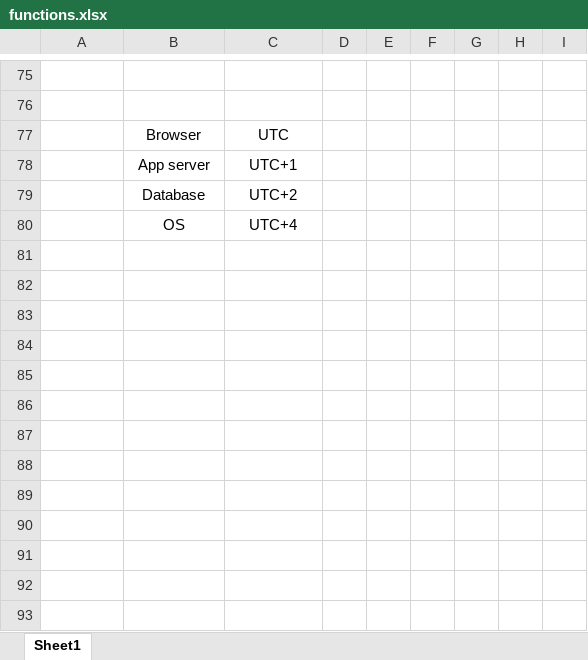
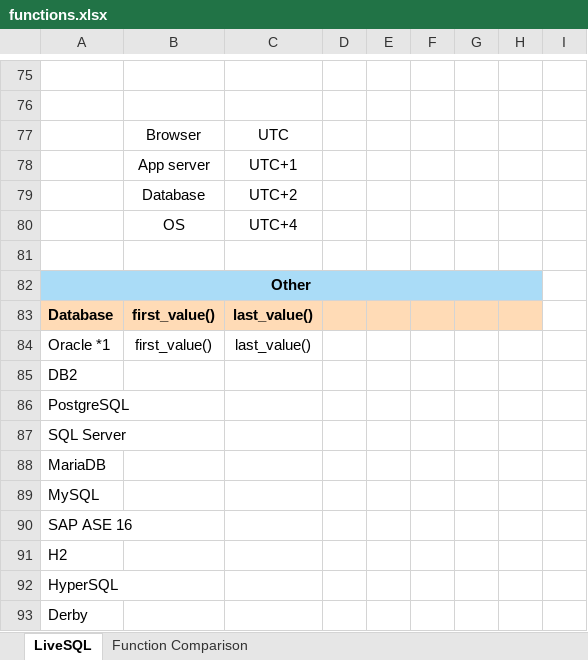
Before and after one commit to hotrodorm/hotrod, an Excel workbook: hotrod-project/docs/research/live-sql/functions.xlsx, sheet LiveSQL, drawn as a sheet; only a part is shown, gaps mark what is left out; values as stored, in another font and other column widths than the file's, no borders; the diff names each change by its address in the sheet, - before the commit and + after, or states it on an @@ line.

```diff
--- a/hotrod-project/docs/research/live-sql/functions.xlsx (sheet LiveSQL)
+++ b/hotrod-project/docs/research/live-sql/functions.xlsx (sheet LiveSQL)
-sheet tab: Sheet1
+sheet tab: LiveSQL
+sheet tab: Function Comparison
+row 81: (empty)
+row 82: Other
+row 83: Database | first_value() | last_value()
+row 84: Oracle *1 | first_value() | last_value()
+row 85: DB2
+row 86: PostgreSQL
+row 87: SQL Server
+row 88: MariaDB
+row 89: MySQL
+row 90: SAP ASE 16
+row 91: H2
+row 92: HyperSQL
+row 93: Derby
```
Also changed, not shown: hotrod-project/docs/research/database-comparison.xlsx, 58 other files.
